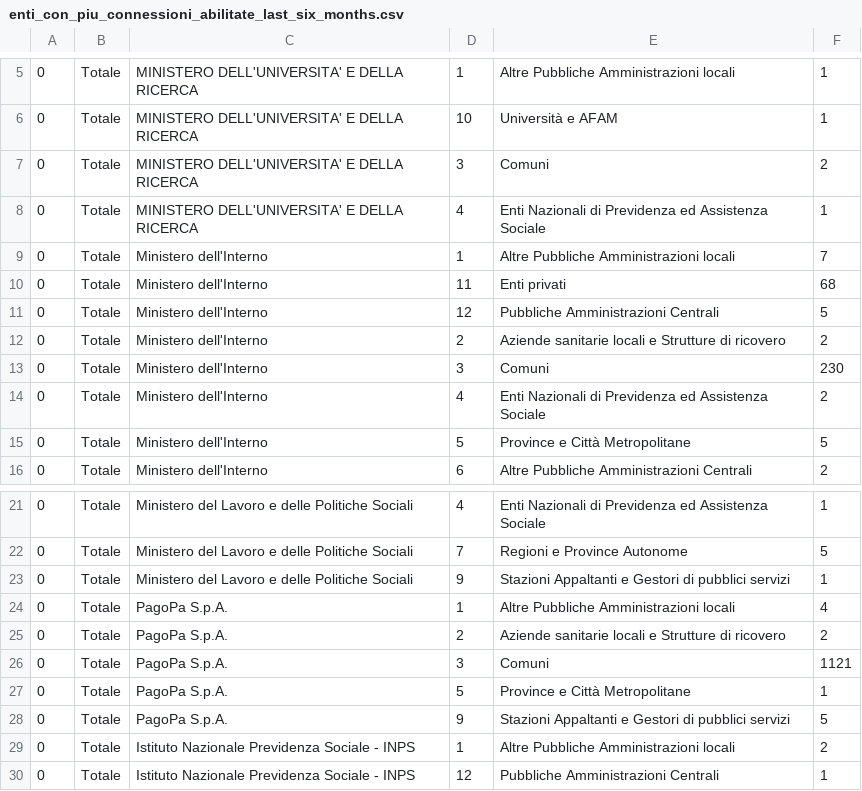
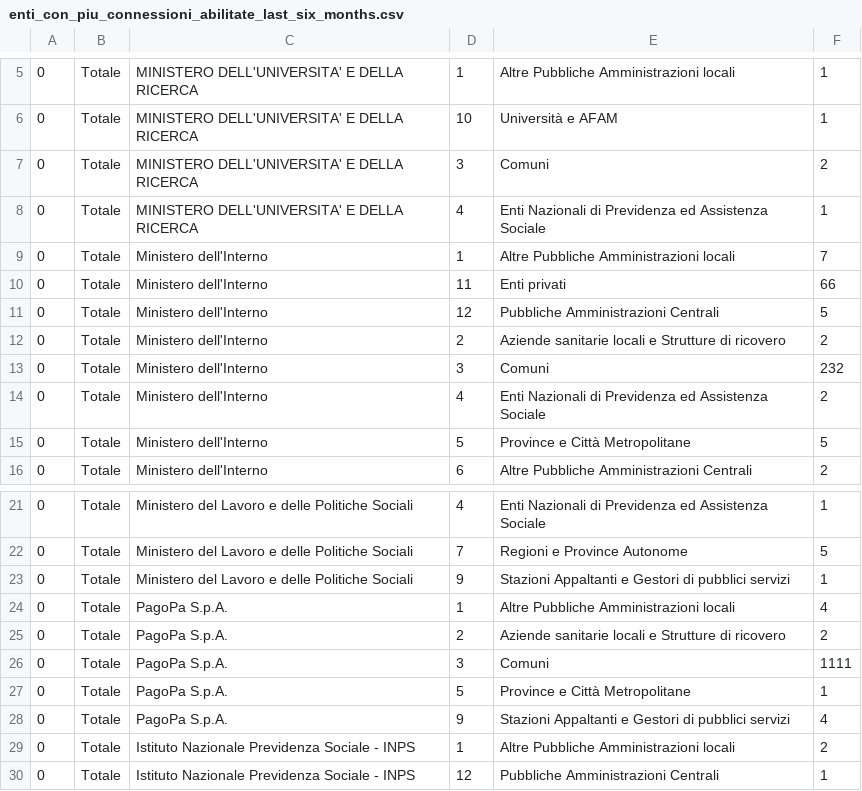
Before and after one commit to MiriamCrudeliniACN/pdnd_opendata, a CSV file: data/enti_con_piu_connessioni_abilitate_last_six_months.csv, drawn as a sheet; only a part is shown, gaps mark what is left out; the diff names each change by its address in the sheet, - before the commit and + after, or states it on an @@ line.

Commit message:
Update data/enti_con_piu_connessioni_abilitate_last_six_months.csv

```diff
--- a/data/enti_con_piu_connessioni_abilitate_last_six_months.csv
+++ b/data/enti_con_piu_connessioni_abilitate_last_six_months.csv
-F10: 68
+F10: 66
-F13: 230
+F13: 232
-F26: 1121
+F26: 1111
-F28: 5
+F28: 4
```
